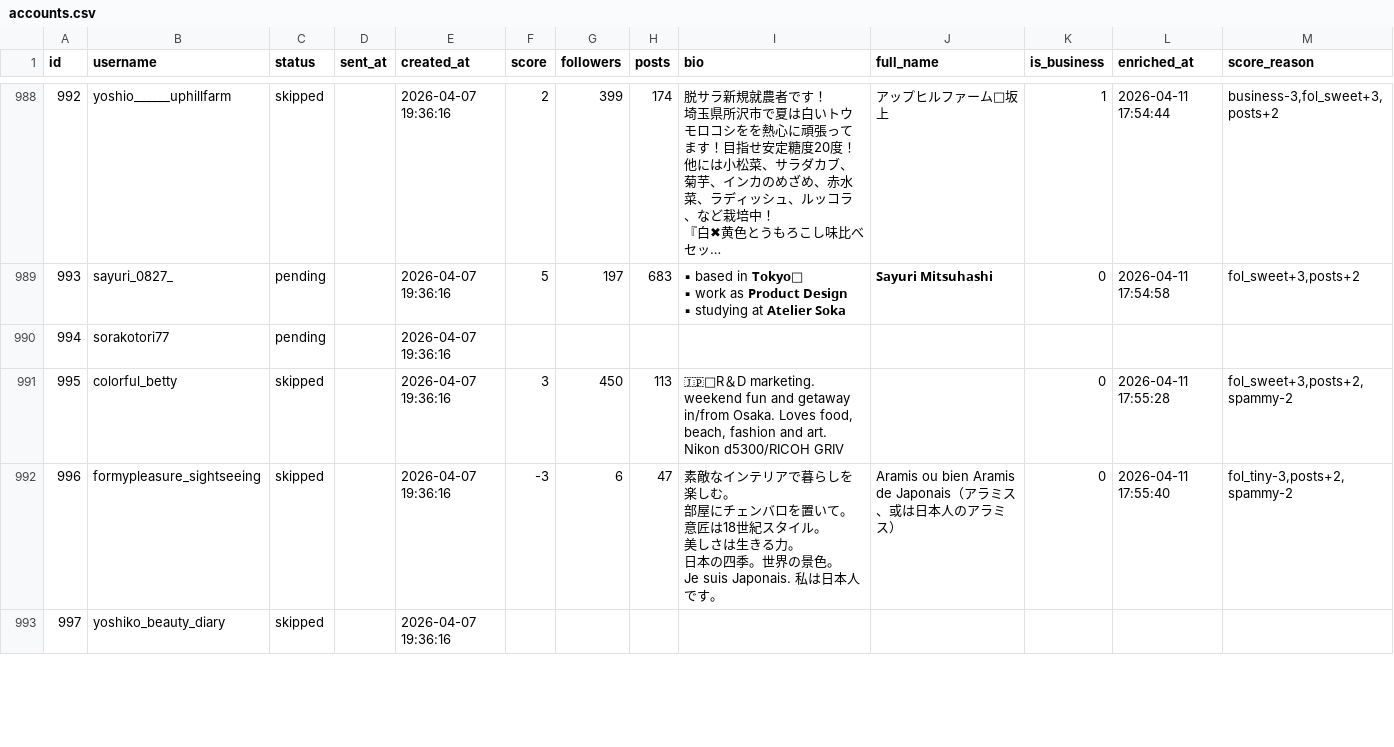
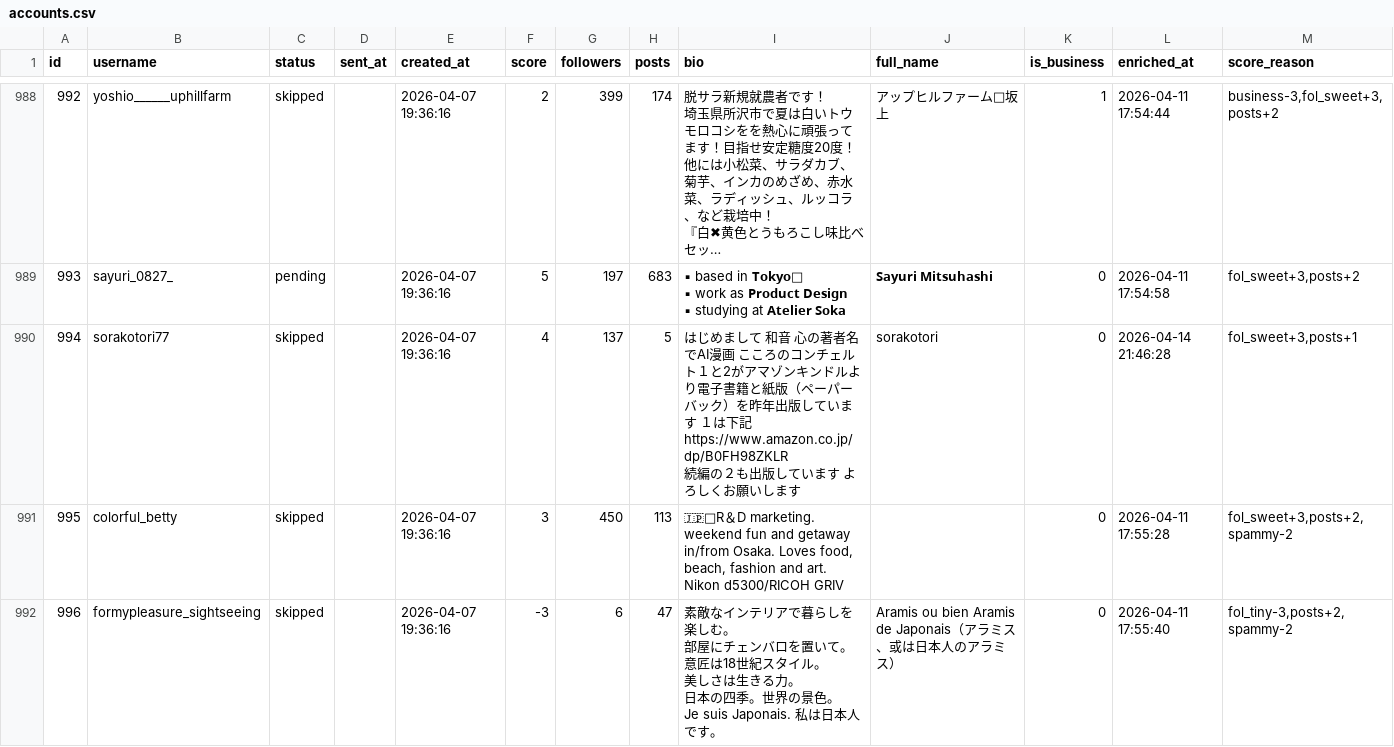
Before and after one commit to badomintonpepe0518-alt/instagram-dm-bot, a CSV file: data/accounts.csv, drawn as a sheet; only a part is shown, gaps mark what is left out; the shorter side is filled out with more unchanged rows; long unchanged cells end in …; ↵ is a line break in a cell; the diff names each change by its address in the sheet, - before the commit and + after, or states it on an @@ line.

Commit message:
sync: data update 2026-04-14 21:53

```diff
--- a/data/accounts.csv
+++ b/data/accounts.csv
-C990 (status): pending
+C990 (status): skipped
-F990 (score): (empty)
+F990 (score): 4
-G990 (followers): (empty)
+G990 (followers): 137
-H990 (posts): (empty)
+H990 (posts): 5
-I990 (bio): (empty)
+I990 (bio): はじめまして 和音 心の著者名でAI漫画 こころのコンチェルト１と2がアマゾンキンドルより電子書籍と紙版（ペーパーバック）を昨年出版しています １は下記 https://www.amazon.co.jp/dp/B0FH98ZKLR ↵ 続編の２も出版しています よろしくお願いします
-J990 (full_name): (empty)
+J990 (full_name): sorakotori
-K990 (is_business): (empty)
+K990 (is_business): 0
-L990 (enriched_at): (empty)
+L990 (enriched_at): 2026-04-14 21:46:28
-M990 (score_reason): (empty)
+M990 (score_reason): fol_sweet+3,posts+1
```
